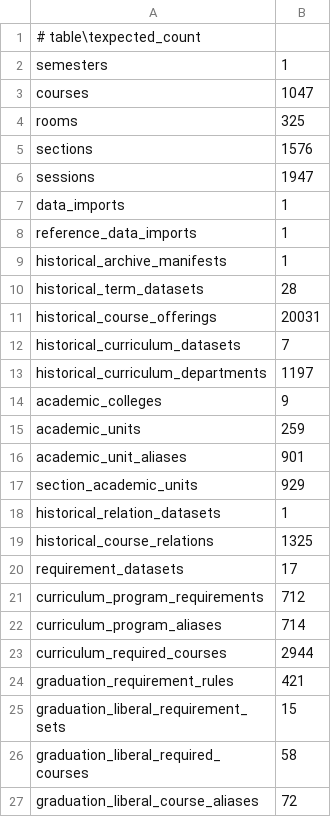
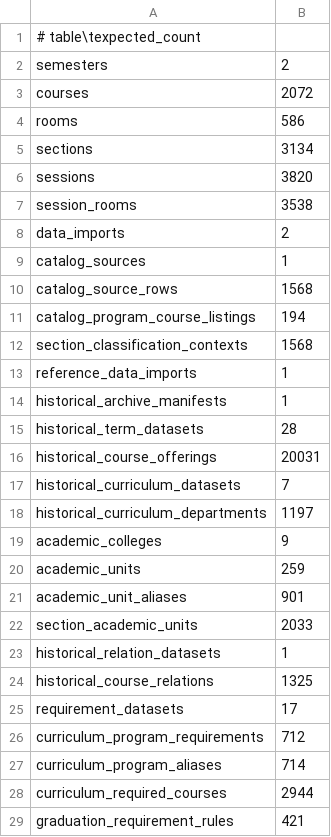
Before and after one commit to PLLab-Project/PL_Timetable_Project_BE, a TSV file: data/database/expected-row-counts.tsv, drawn as a sheet; only a part is shown; the shorter side is filled out with more unchanged rows.

Commit message:
feat: ingest official 2026-2 academic catalog

```diff
--- a/data/database/expected-row-counts.tsv
+++ b/data/database/expected-row-counts.tsv
@@ -1,8 +1,13 @@
 # table\texpected_count
-semesters	1
-courses	1047
-rooms	325
-sections	1576
-sessions	1947
-data_imports	1
+semesters	2
+courses	2072
+rooms	586
+sections	3134
+sessions	3820
+session_rooms	3538
+data_imports	2
+catalog_sources	1
+catalog_source_rows	1568
+catalog_program_course_listings	194
+section_classification_contexts	1568
 reference_data_imports	1
@@ -16,3 +21,3 @@ academic_units	259
 academic_unit_aliases	901
-section_academic_units	929
+section_academic_units	2033
 historical_relation_datasets	1
```
Also changed, not shown: 34 other files.
